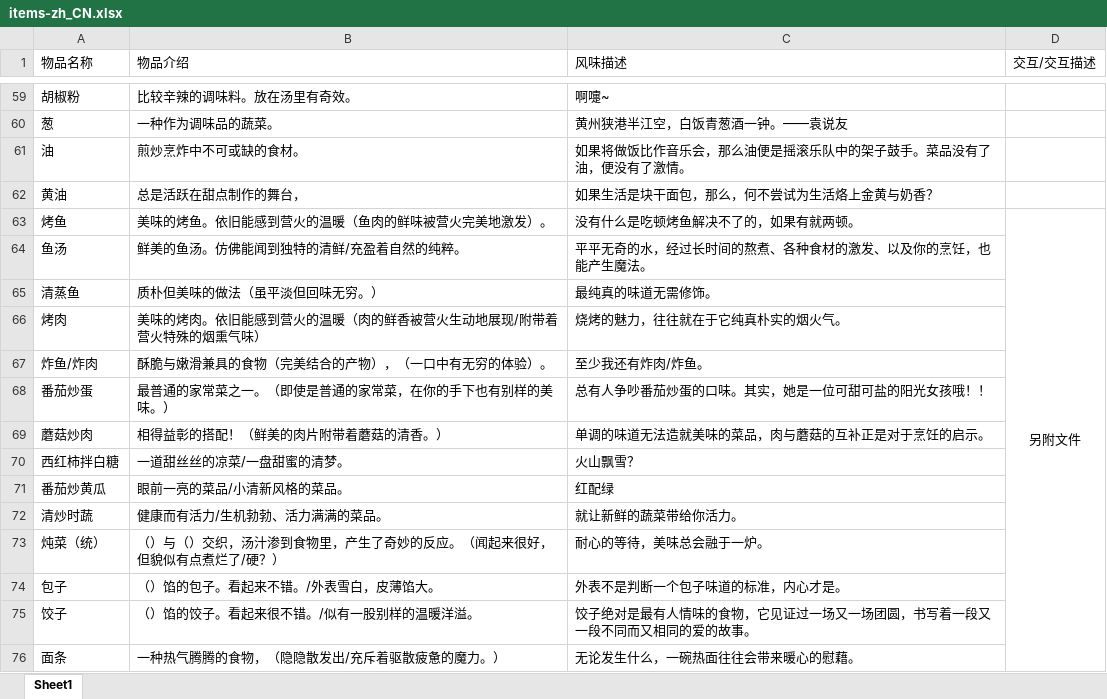
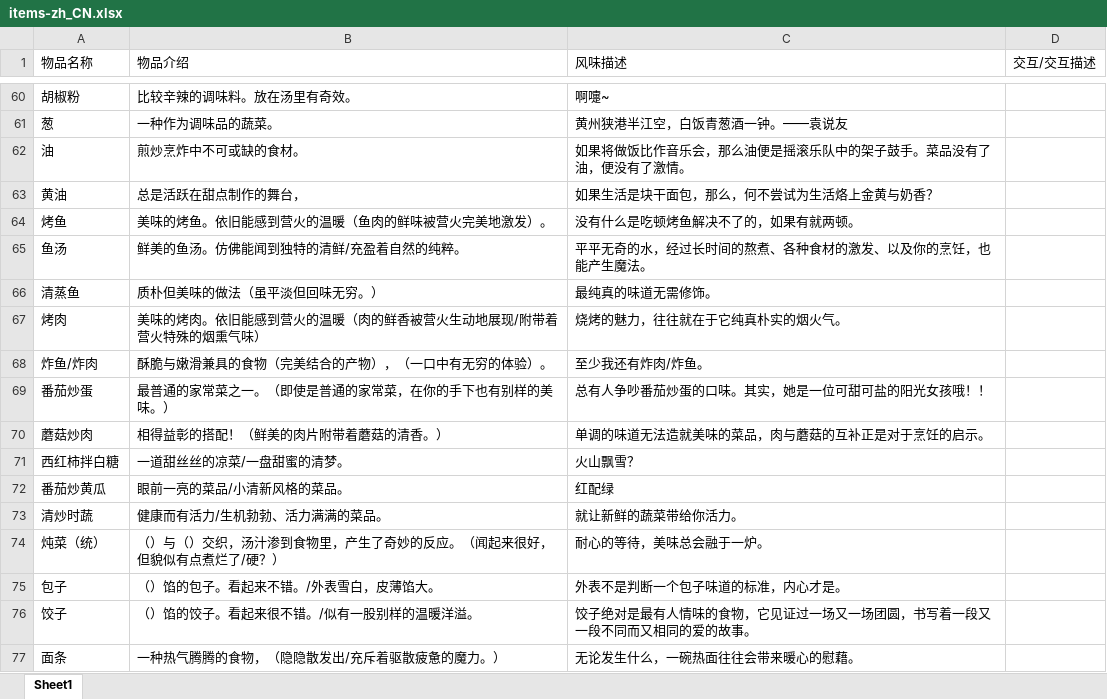
Before and after one commit to BualoStudio/TheNativePond, an Excel workbook: docs/game/items-zh_CN.xlsx, sheet Sheet1, drawn as a sheet; only a part is shown, gaps mark what is left out; values as stored, in another font and other column widths than the file's, no borders; removed rows and columns are numbered as before the commit, all else as after; the diff covers the shown part only; the diff names each change by its address in the sheet, - before the commit and + after, or states it on an @@ line.

```diff
--- a/docs/game/items-zh_CN.xlsx (sheet Sheet1)
+++ b/docs/game/items-zh_CN.xlsx (sheet Sheet1)
-D64 (交互/交互描述): 另附文件
+D64 (交互/交互描述): (empty)
-D63:D93 merged
```
Also changed, not shown: 3 added rows and 6 edited cells elsewhere in this sheet, docs/game/achievements-zh_CN.xlsx.
